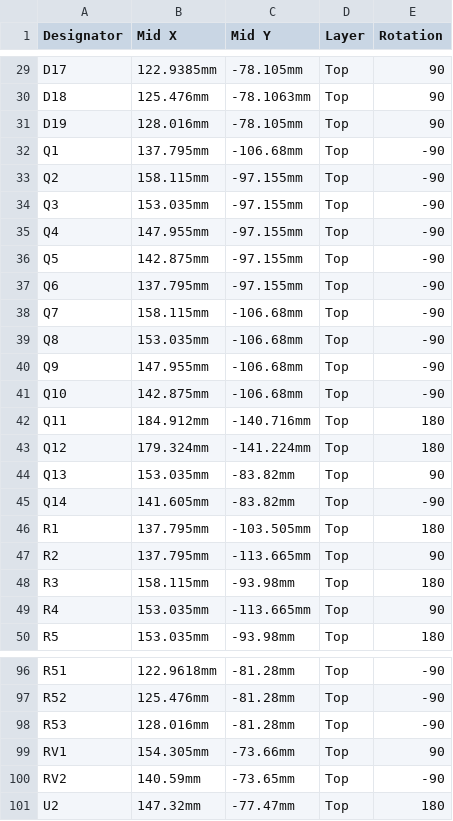
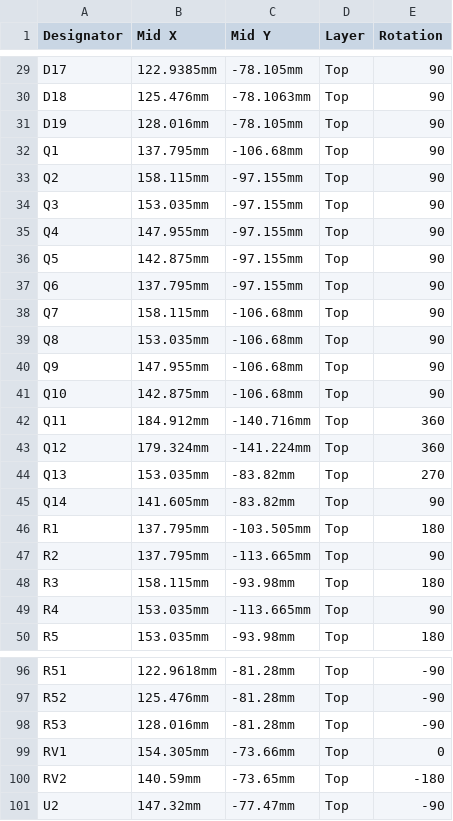
Before and after one commit to LukeDWaller99/MEng-a-boys, a CSV file: Reciever-Main/PCB/Main-Craft-PCB/Main-Craft-PCB/PLC.csv (was Reciever-Main/PCB/Main-Craft-PCB/Main-Craft-PCB/Placement.csv), drawn as a sheet; only a part is shown, gaps mark what is left out.

Commit message:
Rename Placement file

```diff
--- a/Reciever-Main/PCB/Main-Craft-PCB/Main-Craft-PCB/Placement.csv
+++ b/Reciever-Main/PCB/Main-Craft-PCB/Main-Craft-PCB/PLC.csv
@@ -31,16 +31,16 @@ D18,125.476mm,-78.1063mm,Top,90
 D19,128.016mm,-78.105mm,Top,90
-Q1,137.795mm,-106.68mm,Top,-90
-Q2,158.115mm,-97.155mm,Top,-90
-Q3,153.035mm,-97.155mm,Top,-90
-Q4,147.955mm,-97.155mm,Top,-90
-Q5,142.875mm,-97.155mm,Top,-90
-Q6,137.795mm,-97.155mm,Top,-90
-Q7,158.115mm,-106.68mm,Top,-90
-Q8,153.035mm,-106.68mm,Top,-90
-Q9,147.955mm,-106.68mm,Top,-90
-Q10,142.875mm,-106.68mm,Top,-90
-Q11,184.912mm,-140.716mm,Top,180
-Q12,179.324mm,-141.224mm,Top,180
-Q13,153.035mm,-83.82mm,Top,90
-Q14,141.605mm,-83.82mm,Top,-90
+Q1,137.795mm,-106.68mm,Top,90
+Q2,158.115mm,-97.155mm,Top,90
+Q3,153.035mm,-97.155mm,Top,90
+Q4,147.955mm,-97.155mm,Top,90
+Q5,142.875mm,-97.155mm,Top,90
+Q6,137.795mm,-97.155mm,Top,90
+Q7,158.115mm,-106.68mm,Top,90
+Q8,153.035mm,-106.68mm,Top,90
+Q9,147.955mm,-106.68mm,Top,90
+Q10,142.875mm,-106.68mm,Top,90
+Q11,184.912mm,-140.716mm,Top,360
+Q12,179.324mm,-141.224mm,Top,360
+Q13,153.035mm,-83.82mm,Top,270
+Q14,141.605mm,-83.82mm,Top,90
 R1,137.795mm,-103.505mm,Top,180
@@ -98,4 +98,4 @@ R52,125.476mm,-81.28mm,Top,-90
 R53,128.016mm,-81.28mm,Top,-90
-RV1,154.305mm,-73.66mm,Top,90
-RV2,140.59mm,-73.65mm,Top,-90
-U2,147.32mm,-77.47mm,Top,180
+RV1,154.305mm,-73.66mm,Top,0
+RV2,140.59mm,-73.65mm,Top,-180
+U2,147.32mm,-77.47mm,Top,-90
```
